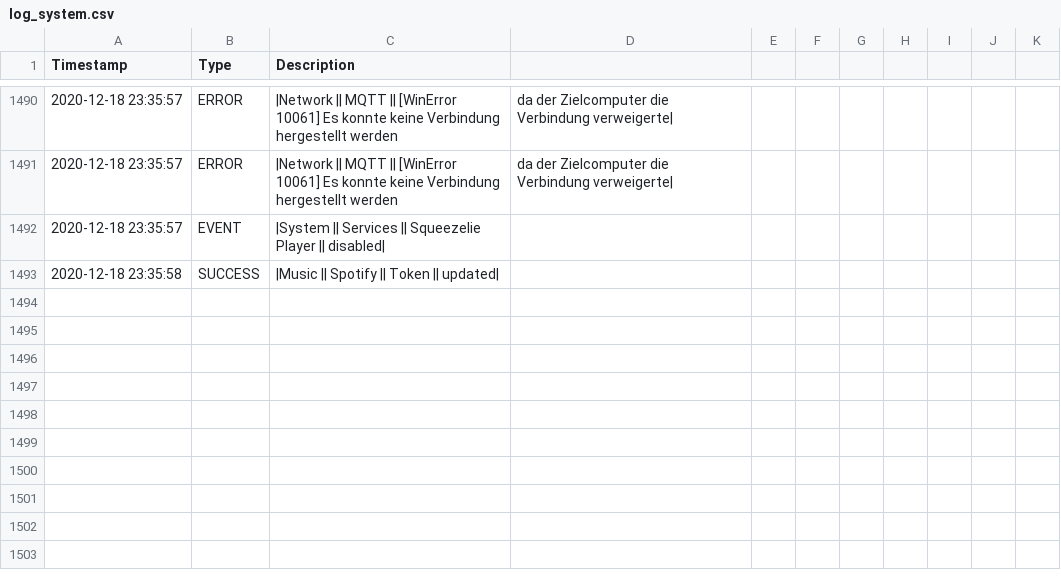
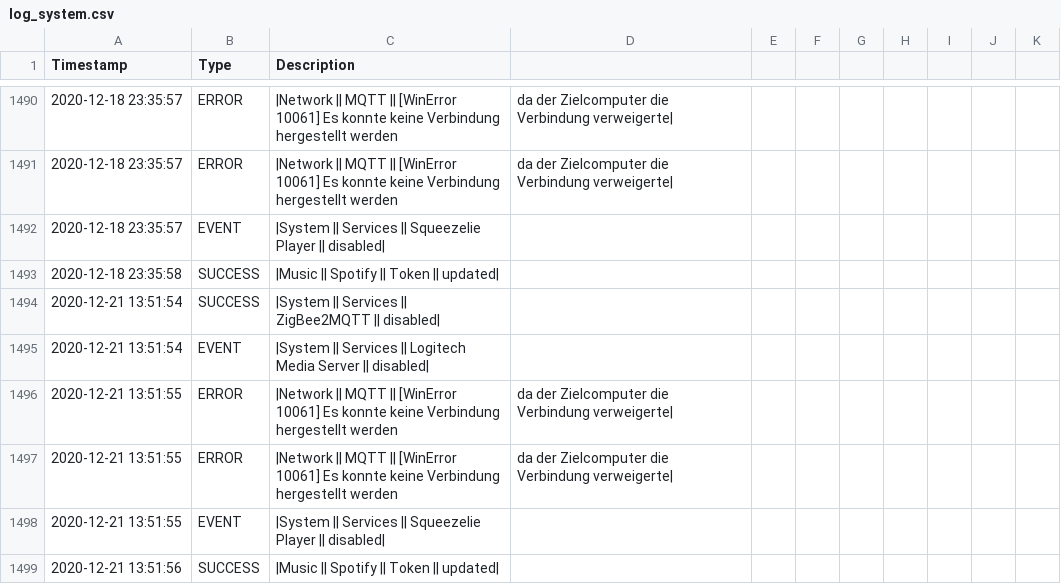
Before and after one commit to stanman71/Priscilla, a CSV file: data/logs/log_system.csv, drawn as a sheet; only a part is shown, gaps mark what is left out; the diff names each change by its address in the sheet, - before the commit and + after, or states it on an @@ line.

```diff
--- a/data/logs/log_system.csv
+++ b/data/logs/log_system.csv
+row 1494: 2020-12-21 13:51:54 | SUCCESS | |System || Services || ZigBee2MQTT || disabled
+row 1495: 2020-12-21 13:51:54 | EVENT | |System || Services || Logitech Media Server || disabled
+row 1496: 2020-12-21 13:51:55 | ERROR | |Network || MQTT || [WinError 10061] Es konnte keine Verbindung hergestellt werden | da der Zielcomputer die Verbindung verweigerte
+row 1497: 2020-12-21 13:51:55 | ERROR | |Network || MQTT || [WinError 10061] Es konnte keine Verbindung hergestellt werden | da der Zielcomputer die Verbindung verweigerte
+row 1498: 2020-12-21 13:51:55 | EVENT | |System || Services || Squeezelie Player || disabled
+row 1499: 2020-12-21 13:51:56 | SUCCESS | |Music || Spotify || Token || updated
```
Also changed, not shown: 6 other files.
